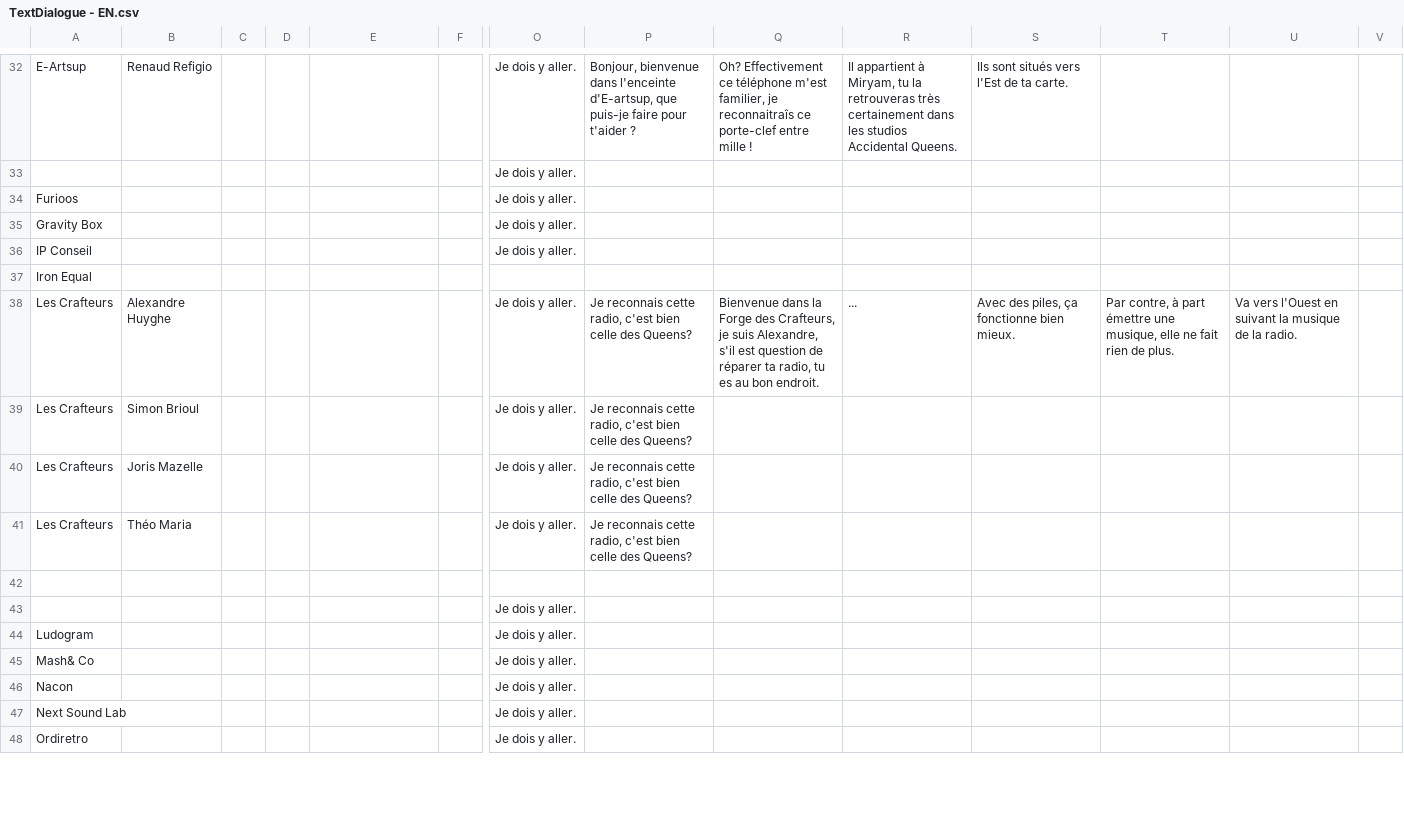
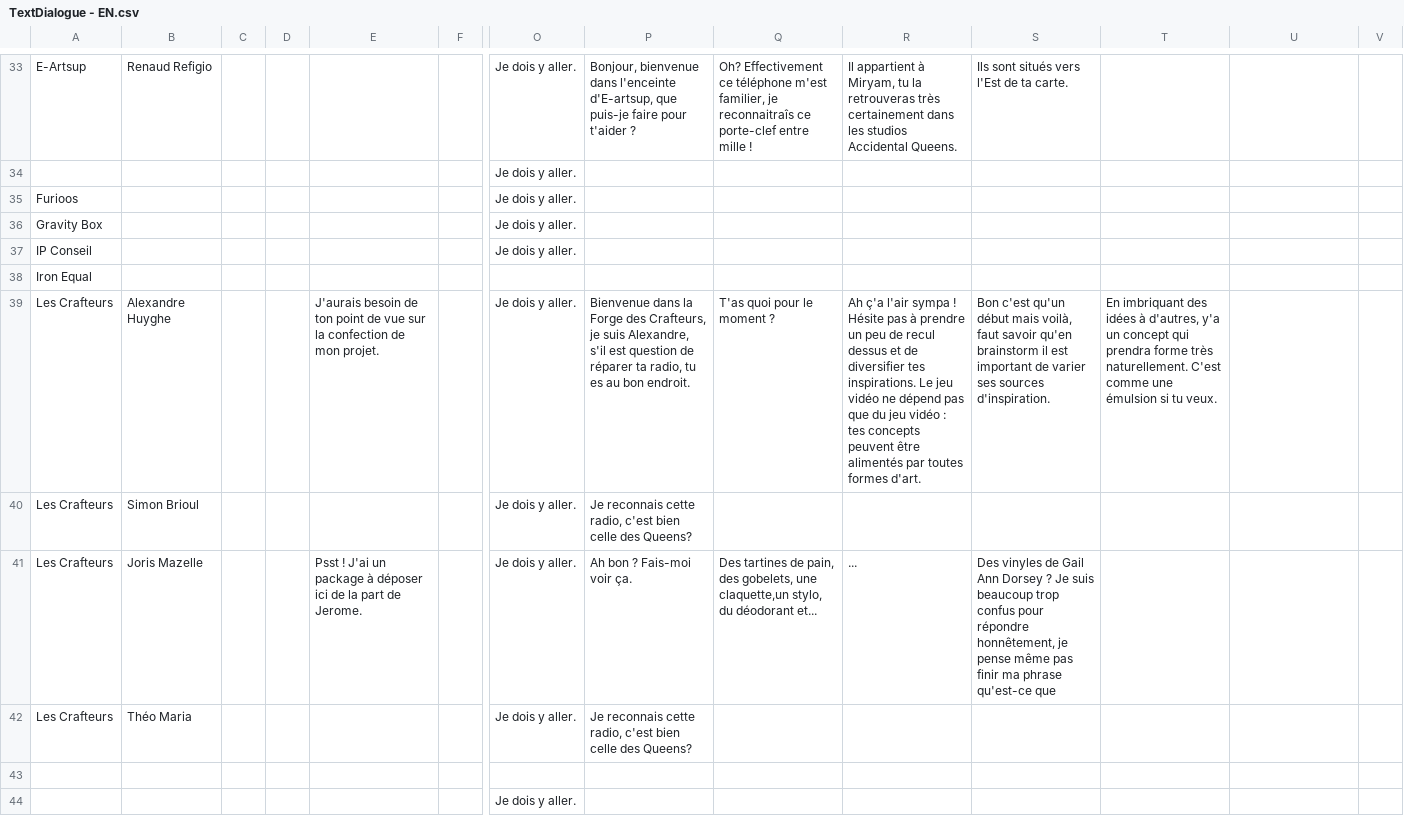
Before and after one commit to SophieMaleval/Projet_Game-IN, a CSV file: Projet_GAMEIN/Assets/Textes/TextDialogue - EN.csv, drawn as a sheet; only a part is shown, gaps mark what is left out; the shorter side is filled out with more unchanged rows; removed rows and columns are numbered as before the commit, all else as after; rows hold the shown columns only; the diff covers the shown part only; the diff names each change by its address in the sheet, - before the commit and + after, or states it on an @@ line.

```diff
--- a/Projet_GAMEIN/Assets/Textes/TextDialogue - EN.csv
+++ b/Projet_GAMEIN/Assets/Textes/TextDialogue - EN.csv
-E39: (empty)
+E39: J'aurais besoin de ton point de vue sur la confection de mon projet.
-P39: Je reconnais cette radio, c'est bien celle des Queens?
+P39: Bienvenue dans la Forge des Crafteurs, je suis Alexandre, s'il est question de réparer ta radio, tu es au bon endroit.
-Q39: Bienvenue dans la Forge des Crafteurs, je suis Alexandre, s'il est question de réparer ta radio, tu es au bon endroit.
+Q39: T'as quoi pour le moment ?
-R39: ...
+R39: Ah ç'a l'air sympa ! Hésite pas à prendre un peu de recul dessus et de diversifier tes inspirations. Le jeu vidéo ne dépend pas que du jeu vidéo : tes concepts peuvent être alimentés par toutes formes d'art.
-S39: Avec des piles, ça fonctionne bien mieux.
+S39: Bon c'est qu'un début mais voilà, faut savoir qu'en brainstorm il est important de varier ses sources d'inspiration.
-T39: Par contre, à part émettre une musique, elle ne fait rien de plus.
+T39: En imbriquant des idées à d'autres, y'a un concept qui prendra forme très naturellement. C'est comme une émulsion si tu veux.
-U39: Va vers l'Ouest en suivant la musique de la radio.
+U39: (empty)
-E41: (empty)
+E41: Psst ! J'ai un package à déposer ici de la part de Jerome.
-P41: Je reconnais cette radio, c'est bien celle des Queens?
+P41: Ah bon ? Fais-moi voir ça.
-Q41: (empty)
+Q41: Des tartines de pain, des gobelets, une claquette,un stylo, du déodorant et...
-R41: (empty)
+R41: ...
-S41: (empty)
+S41: Des vinyles de Gail Ann Dorsey ? Je suis beaucoup trop confus pour répondre honnêtement, je pense même pas finir ma phrase qu'est-ce que
-row 44: Ludogram |  |  |  |  |  | Je dois y aller.
```
Also changed, not shown: 3 added rows, 1 removed row and 2 edited cells elsewhere in this file, Projet_GAMEIN/Assets/Textes/TextDialogue - FR.csv, 2 other files.
